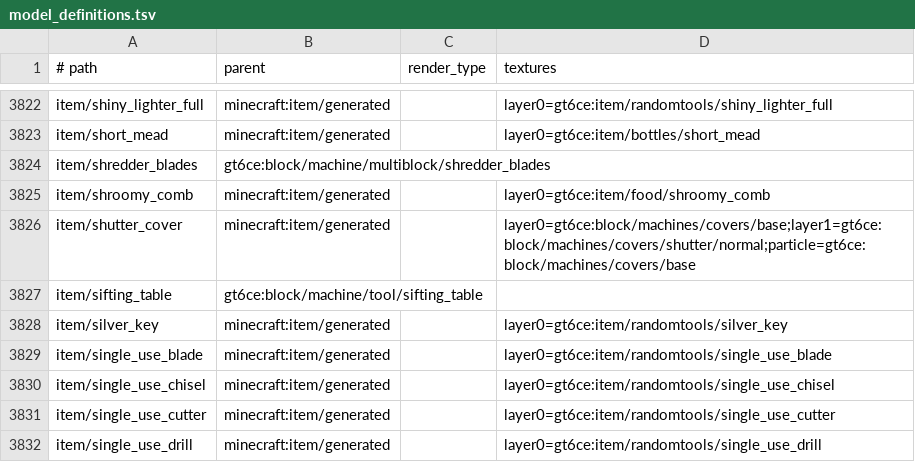
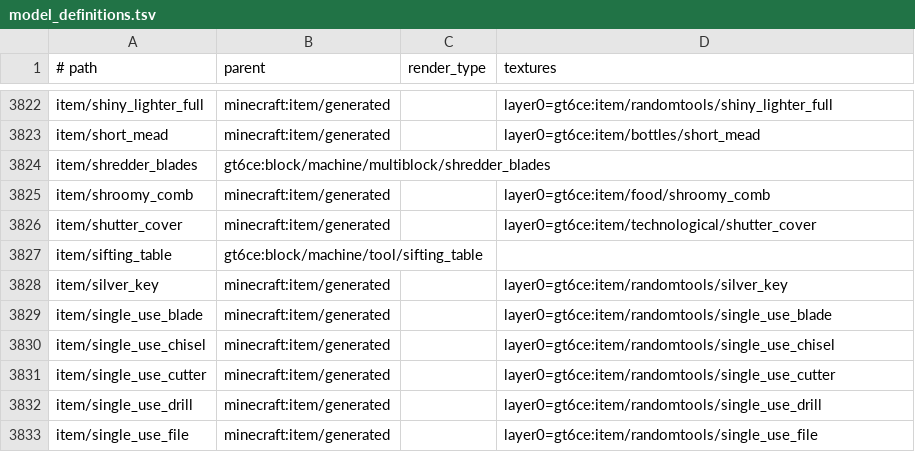
Before and after one commit to GregTech6CE/GregTech6, a TSV file: core/src/main/resources/assets/gt6ce/model_definitions.tsv, drawn as a sheet; only a part is shown, gaps mark what is left out; the shorter side is filled out with more unchanged rows; the diff covers the shown part only.

Commit message:
fix(cover): restore three-form rendering, borderless block textures and 1px item icons
Refs #430

```diff
--- a/core/src/main/resources/assets/gt6ce/model_definitions.tsv
+++ b/core/src/main/resources/assets/gt6ce/model_definitions.tsv
@@ -3825,3 +3825,3 @@ item/shredder_blades	gt6ce:block/machine/multiblock/shredder_blades
 item/shroomy_comb	minecraft:item/generated		layer0=gt6ce:item/food/shroomy_comb
-item/shutter_cover	minecraft:item/generated		layer0=gt6ce:block/machines/covers/base;layer1=gt6ce:block/machines/covers/shutter/normal;particle=gt6ce:block/machines/covers/base
+item/shutter_cover	minecraft:item/generated		layer0=gt6ce:item/technological/shutter_cover
 item/sifting_table	gt6ce:block/machine/tool/sifting_table		
```
Also changed, not shown: 23 edited cells elsewhere in this file, 51 other files.
